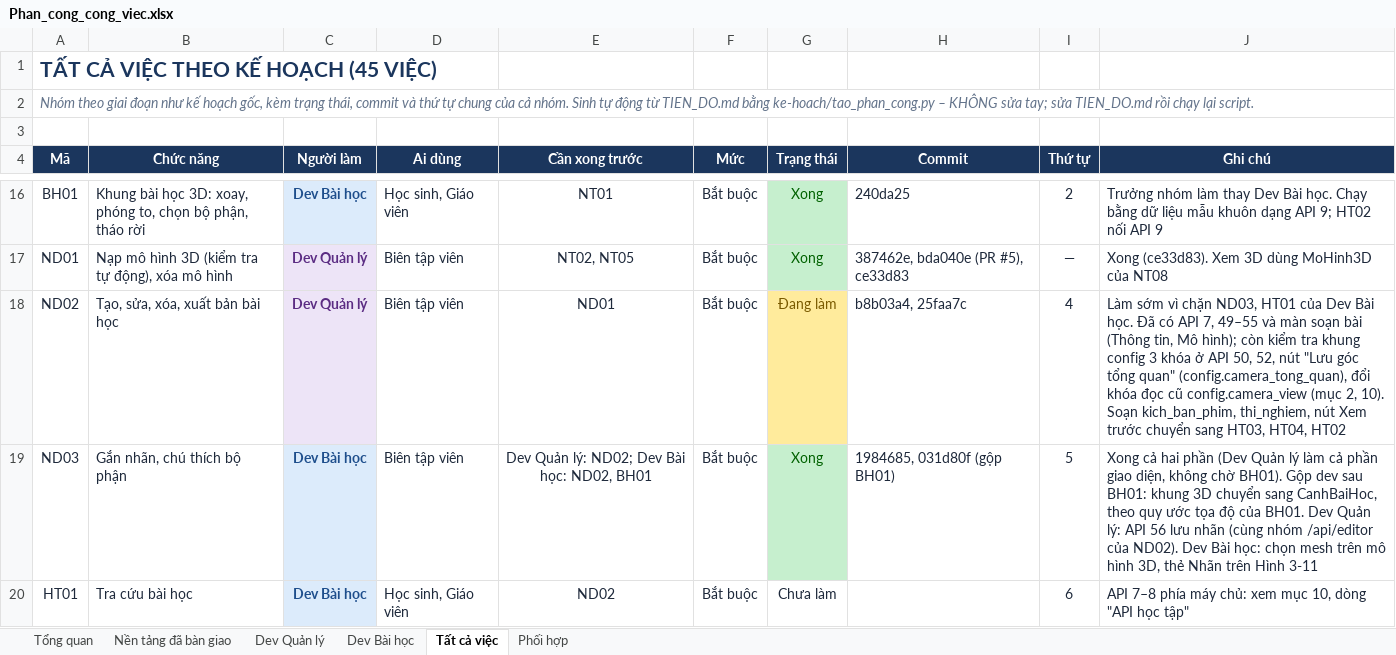
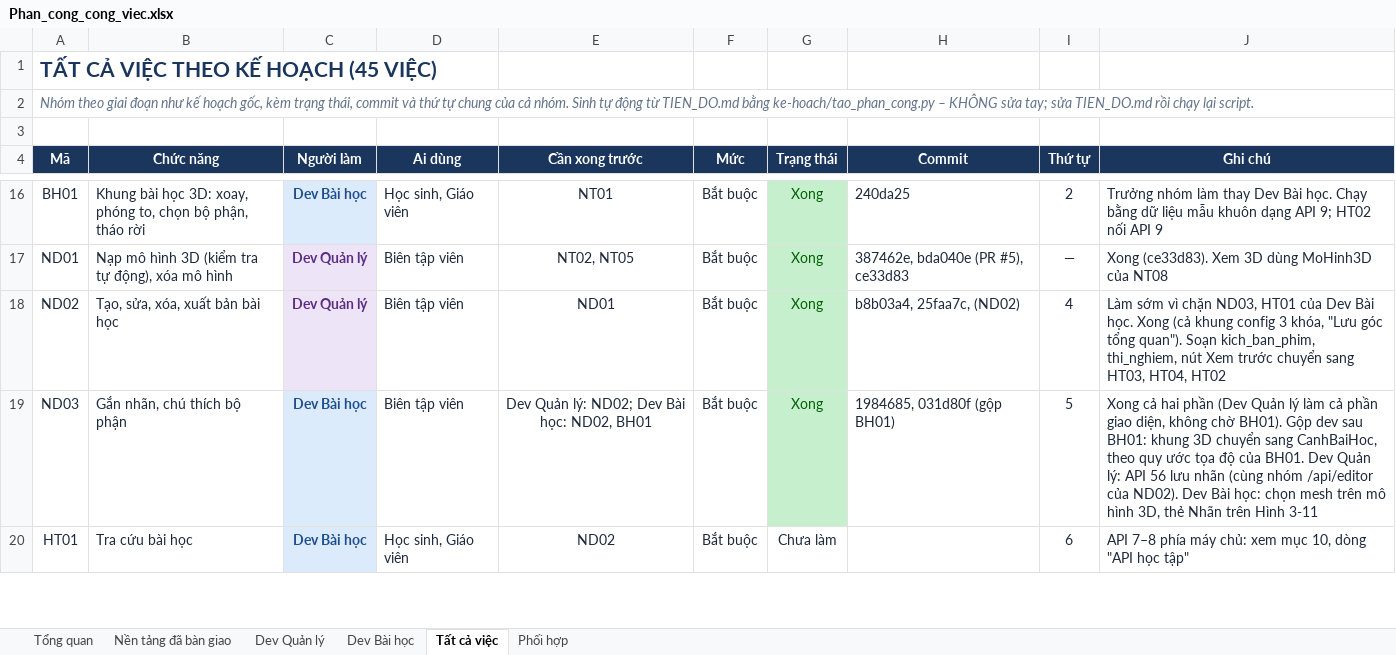
Before and after one commit to NguyenThacNam/stem3d, an Excel workbook: ke-hoach/Phan_cong_cong_viec.xlsx, sheet Tất cả việc, drawn as a sheet; only a part is shown, gaps mark what is left out; values as stored, in another font and other column widths than the file's, no borders; the diff names each change by its address in the sheet, - before the commit and + after, or states it on an @@ line.

```diff
--- a/ke-hoach/Phan_cong_cong_viec.xlsx (sheet Tất cả việc)
+++ b/ke-hoach/Phan_cong_cong_viec.xlsx (sheet Tất cả việc)
-G18 (Trạng thái): Đang làm
+G18 (Trạng thái): Xong
@@ G18 fill: #FFEB9C → #C6EFCE, text colour: #7A5A00 → #006100 @@
-H18 (Commit): b8b03a4, 25faa7c
+H18 (Commit): b8b03a4, 25faa7c, (ND02)
-J18 (Ghi chú): …Bài học. Đã có API 7, 49–55 và màn soạn bài (Thông tin, Mô hình); còn kiểm tra khung config 3 khóa ở API 50, 52, nút "Lưu góc tổng quan" (config.camera_tong_quan), đổi khóa đọc cũ config.camera_view (mục 2, 10). Soạn kich_ban_phim,…
+J18 (Ghi chú): …Bài học. Xong (cả khung config 3 khóa, "Lưu góc tổng quan"). Soạn kich_ban_phim,…
```
Also changed, not shown: sheet Tổng quan, sheet Nền tảng đã bàn giao, sheet Dev Quản lý, sheet Dev Bài học, sheet Phối hợp, 9 other files.
